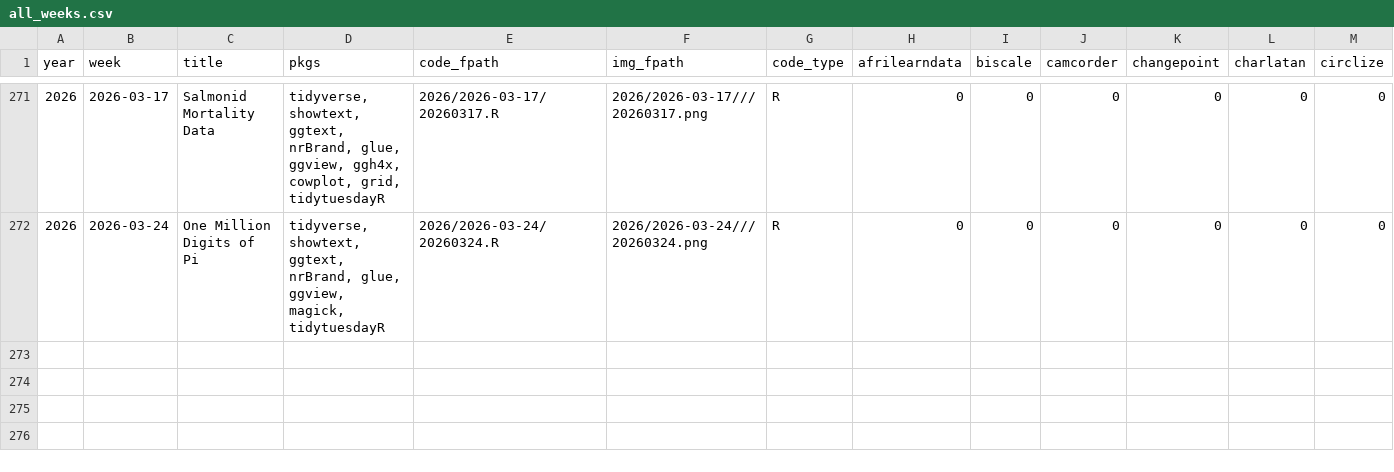
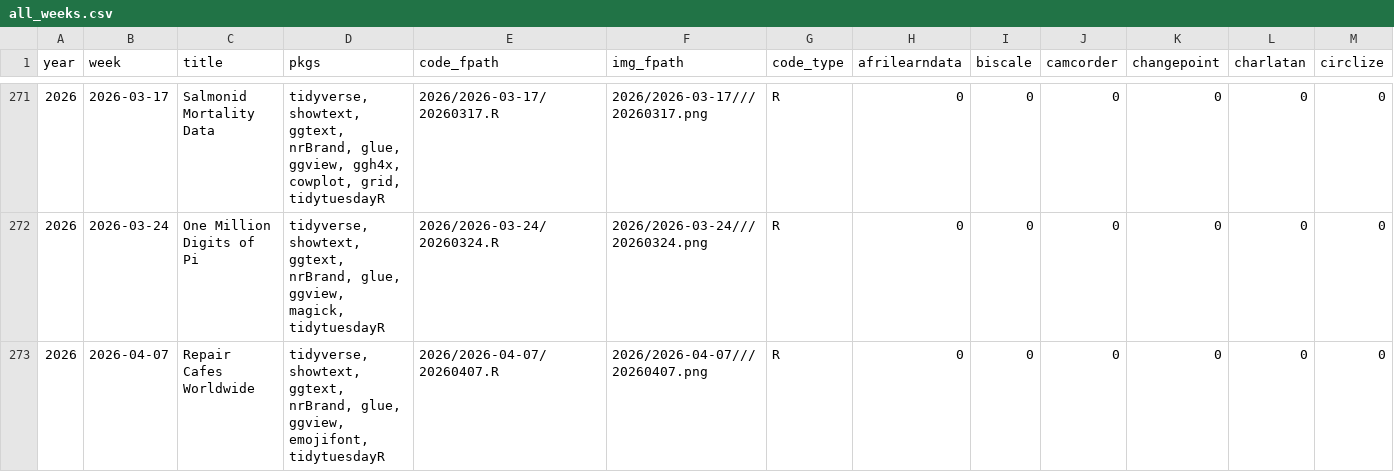
Before and after one commit to nrennie/tidytuesday, a CSV file: data/all_weeks.csv, drawn as a sheet; only a part is shown, gaps mark what is left out; rows hold the shown columns only; the diff names each change by its address in the sheet, - before the commit and + after, or states it on an @@ line.

```diff
--- a/data/all_weeks.csv
+++ b/data/all_weeks.csv
+row 273: 2026 | 2026-04-07 | Repair Cafes Worldwide | tidyverse, showtext, ggtext, nrBrand, glue, ggview, emojifont, tidytuesdayR | 2026/2026-04-07/20260407.R | 2026/2026-04-07///20260407.png | R | 0 | 0 | 0 | 0 | 0 | 0
```
Also changed, not shown: 1 other file.
